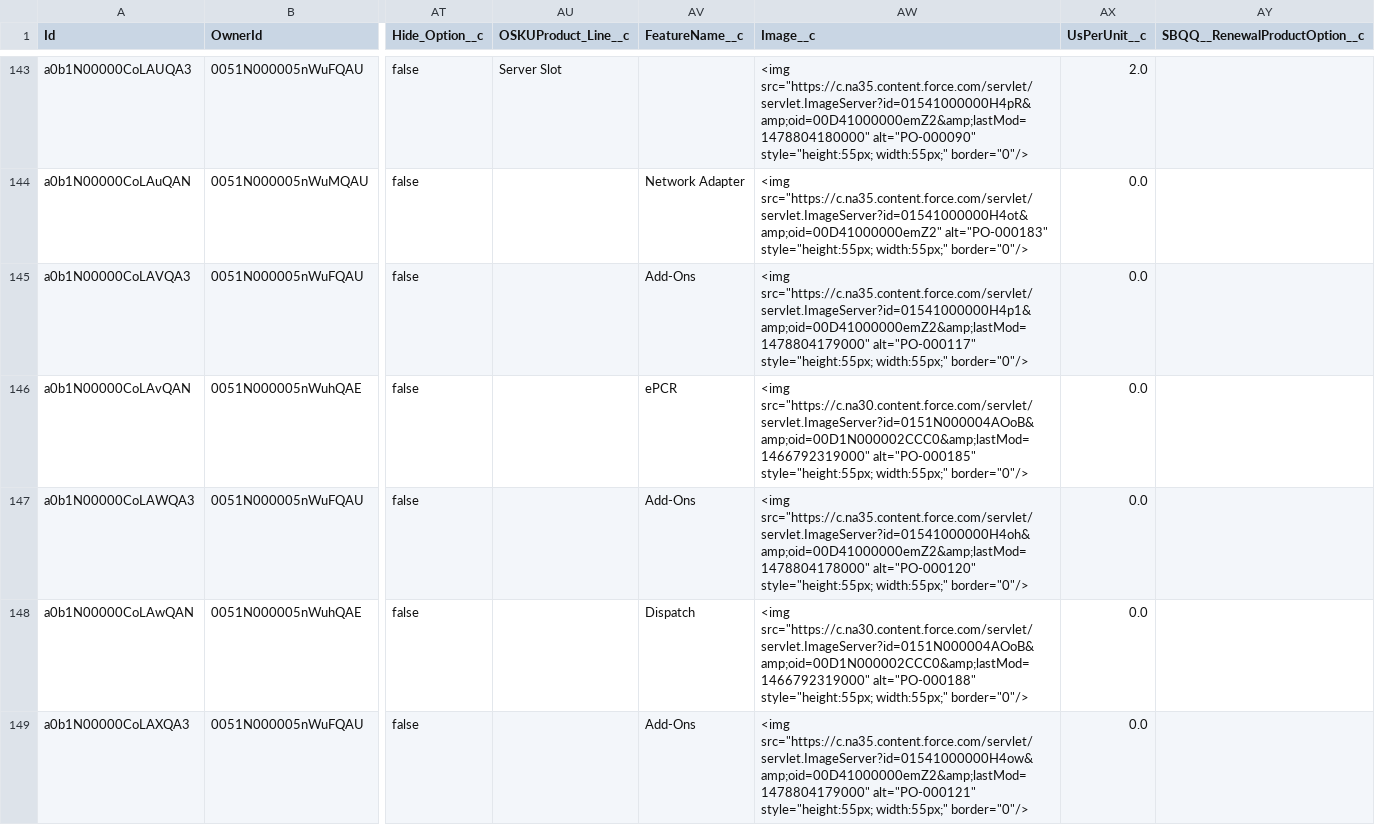
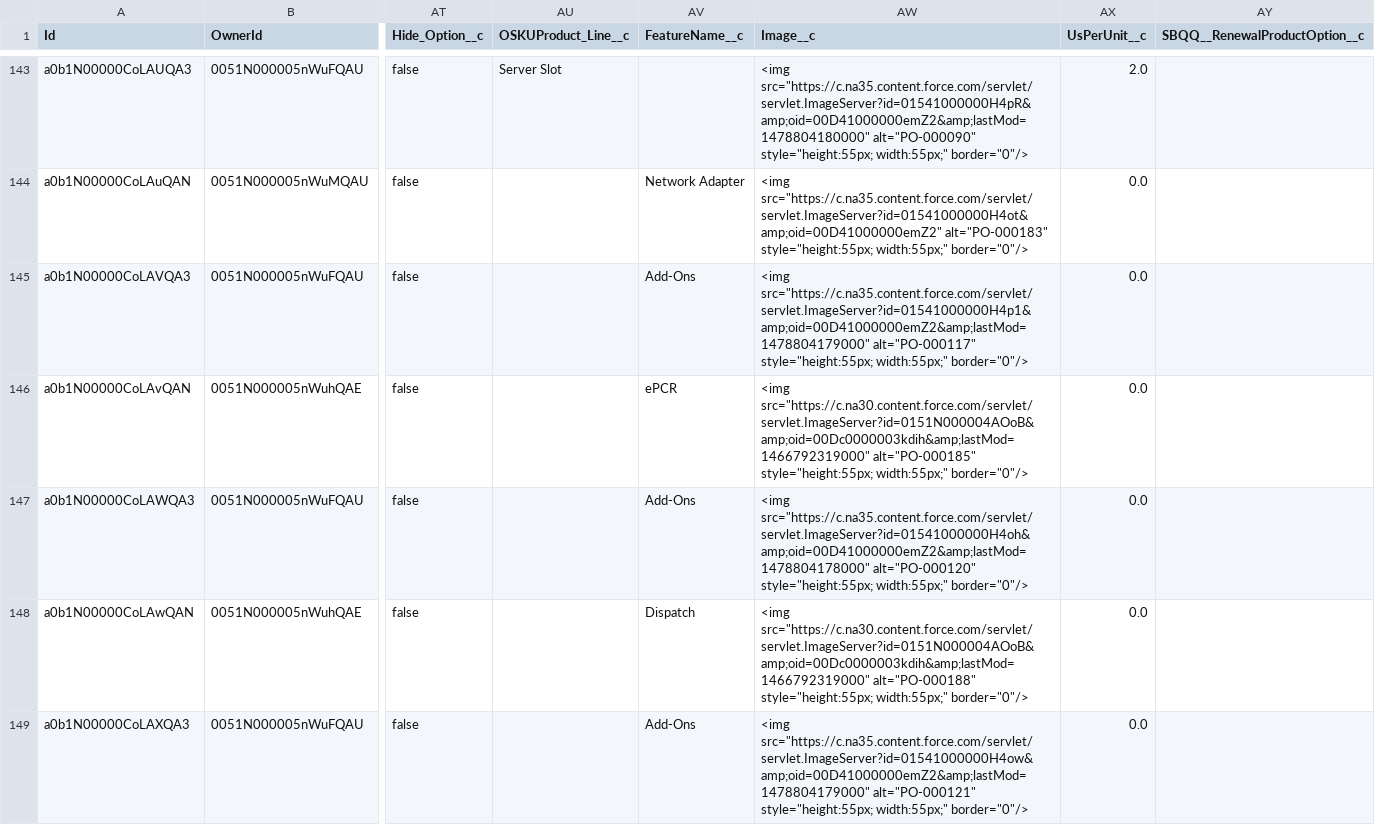
Before and after one commit to dipankar-das/dvc7, a CSV file: objects/SBQQ__ProductOption__c.csv, drawn as a sheet; only a part is shown, gaps mark what is left out; the diff covers the shown part only; the diff names each change by its address in the sheet, - before the commit and + after, or states it on an @@ line.

```diff
--- a/objects/SBQQ__ProductOption__c.csv
+++ b/objects/SBQQ__ProductOption__c.csv
-AW146 (Image__c): <img src="https://c.na30.content.force.com/servlet/servlet.ImageServer?id=0151N000004AOoB&amp;oid=00D1N000002CCC0&amp;lastMod=1466792319000" alt="PO-000185" style="height:55px;…
+AW146 (Image__c): <img src="https://c.na30.content.force.com/servlet/servlet.ImageServer?id=0151N000004AOoB&amp;oid=00Dc0000003kdih&amp;lastMod=1466792319000" alt="PO-000185" style="height:55px;…
-AW148 (Image__c): <img src="https://c.na30.content.force.com/servlet/servlet.ImageServer?id=0151N000004AOoB&amp;oid=00D1N000002CCC0&amp;lastMod=1466792319000" alt="PO-000188" style="height:55px;…
+AW148 (Image__c): <img src="https://c.na30.content.force.com/servlet/servlet.ImageServer?id=0151N000004AOoB&amp;oid=00Dc0000003kdih&amp;lastMod=1466792319000" alt="PO-000188" style="height:55px;…
```
Also changed, not shown: 11 edited cells elsewhere in this file, objects/Product2.csv.
